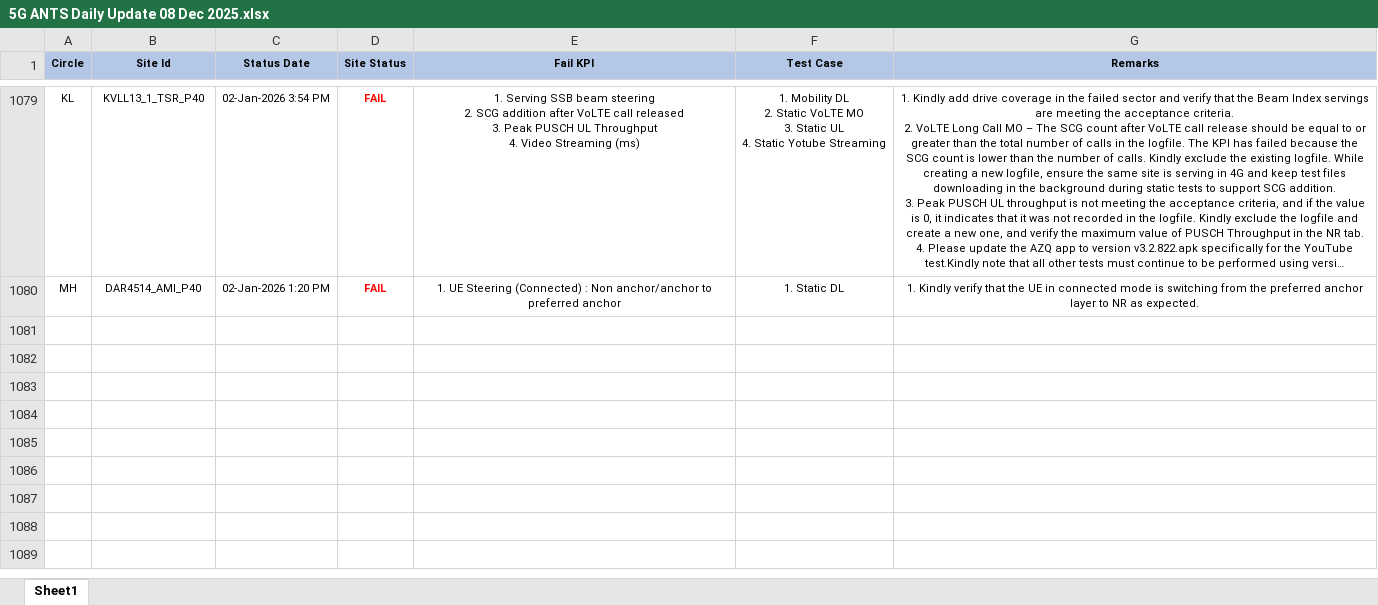
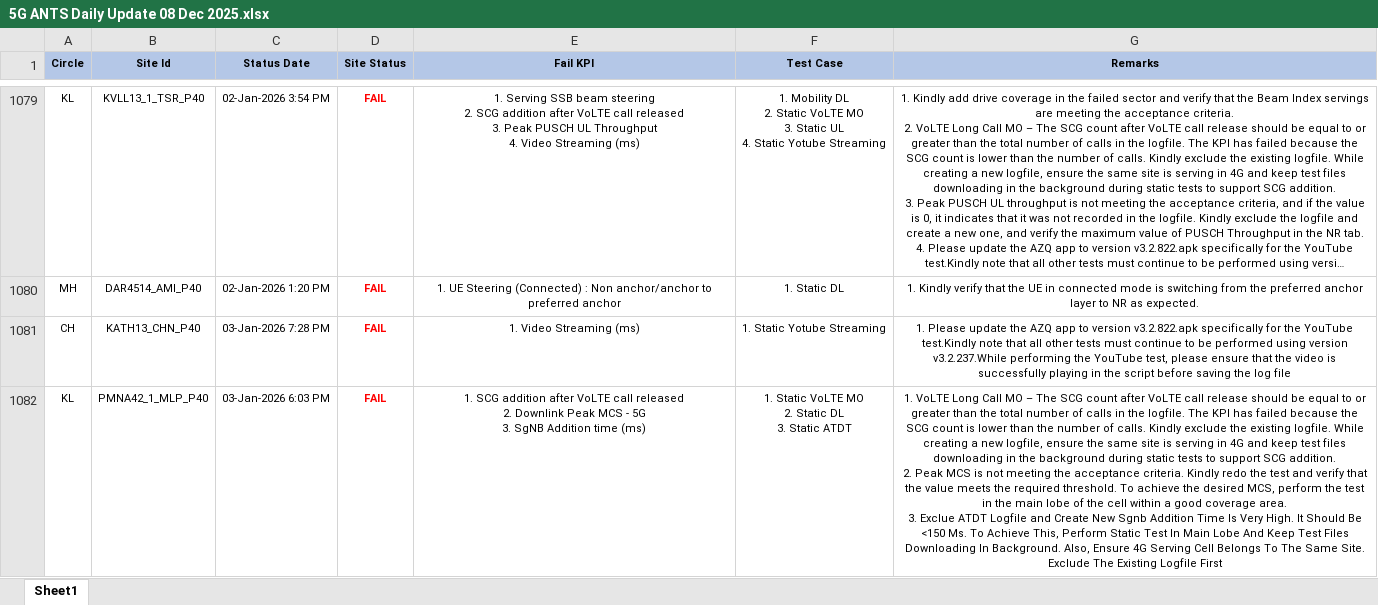
Before and after one commit to surjeetsr/Dashboard-Master-Excel, an Excel workbook: 5G ANTS Daily Update 08 Dec 2025.xlsx, sheet Sheet1, drawn as a sheet; only a part is shown, gaps mark what is left out; long unchanged cells end in …; values as stored, in another font and other column widths than the file's, no borders; ↵ is a line break in a cell; the diff covers the shown part only; the diff names each change by its address in the sheet, - before the commit and + after, or states it on an @@ line.

Commit message:
Add files via upload

```diff
--- a/5G ANTS Daily Update 08 Dec 2025.xlsx (sheet Sheet1)
+++ b/5G ANTS Daily Update 08 Dec 2025.xlsx (sheet Sheet1)
+row 1081: CH | KATH13_CHN_P40 | 03-Jan-2026 7:28 PM | FAIL | 1. Video Streaming (ms) | 1. Static Yotube Streaming | 1. Please update the AZQ app to version v3.2.822.apk specifically for the YouTube test.Kindly note that all other tests must continue to be performed using version v3.2.237.While performing the YouTube test, please ensure that the video is successfully playing in the script before saving the log file
+row 1082: KL | PMNA42_1_MLP_P40 | 03-Jan-2026 6:03 PM | FAIL | 1. SCG addition after VoLTE call released ↵ 2. Downlink Peak MCS - 5G ↵ 3. SgNB Addition time (ms) | 1. Static VoLTE MO ↵ 2. Static DL ↵ 3. Static ATDT | 1. VoLTE Long Call MO – The SCG count after VoLTE call release should be equal to or greater than the total number of calls in the logfile. The KPI has failed because the SCG count is lower than the number of calls. Kindly exclude the existing logfile. While creating a new logfile, ensure the same site is serving in 4G and keep test files downloading in the background during static tests to support SCG addition. ↵ 2. Peak MCS is not meeting the acceptance criteria. Kindly redo the test and verify that the value meets the required threshold. To achieve the desired MCS, perform the test in the main lobe of the cell within a good coverage area. ↵ 3. Exclue ATDT Logfile and Create New Sgnb Addition Time Is Very High. It Should Be <150 Ms. To Achieve This, Perform Static Test In Main Lobe And Keep Test Files Downloading In Background. Also, Ensure 4G Serving Cell Belongs To The Same Site. Exclude The Existing Logfile First
```
Also changed, not shown: 2 added rows elsewhere in this sheet.
